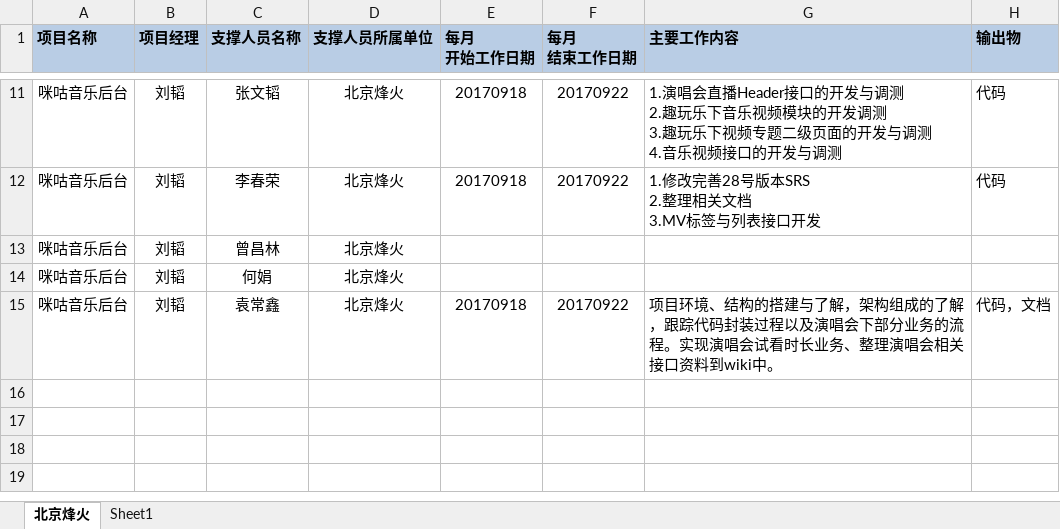
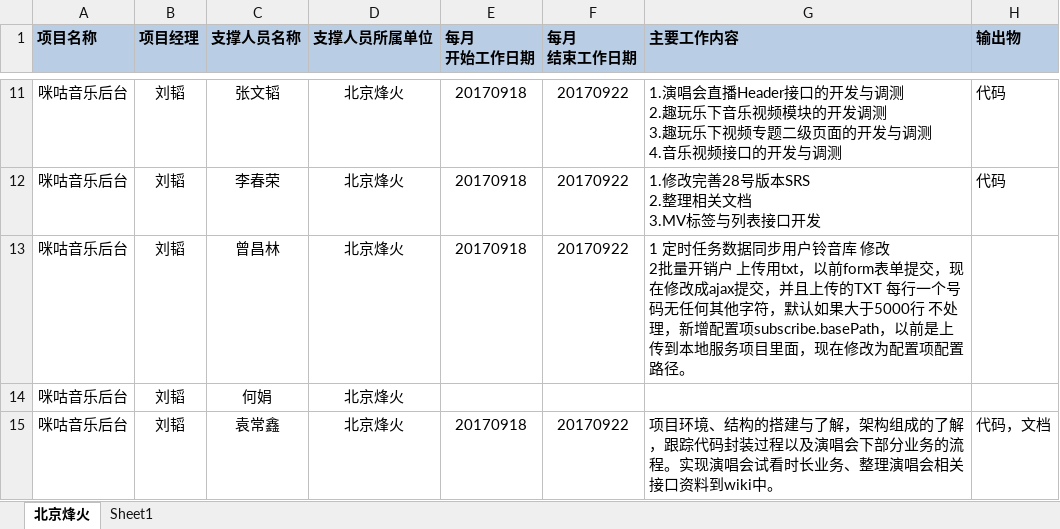
Before and after one commit to just-forking/weekReport, an Excel workbook: 20170922周报/技术支撑服务人员周报日报-20170922.xlsx, sheet 北京烽火, drawn as a sheet; only a part is shown, gaps mark what is left out; values as stored, in another font and other column widths than the file's, no borders; ↵ is a line break in a cell; the diff names each change by its address in the sheet, - before the commit and + after, or states it on an @@ line.

Commit message:
周报

```diff
--- a/20170922周报/技术支撑服务人员周报日报-20170922.xlsx (sheet 北京烽火)
+++ b/20170922周报/技术支撑服务人员周报日报-20170922.xlsx (sheet 北京烽火)
-E13 (每月 开始工作日期): (empty)
+E13 (每月 开始工作日期): 20170918
-F13 (每月 结束工作日期): (empty)
+F13 (每月 结束工作日期): 20170922
-G13 (主要工作内容): (empty)
+G13 (主要工作内容): 1 定时任务数据同步用户铃音库 修改 ↵ 2批量开销户 上传用txt，以前form表单提交，现在修改成ajax提交，并且上传的TXT 每行一个号码无任何其他字符，默认如果大于5000行 不处理，新增配置项subscribe.basePath，以前是上传到本地服务项目里面，现在修改为配置项配置路径。
```
